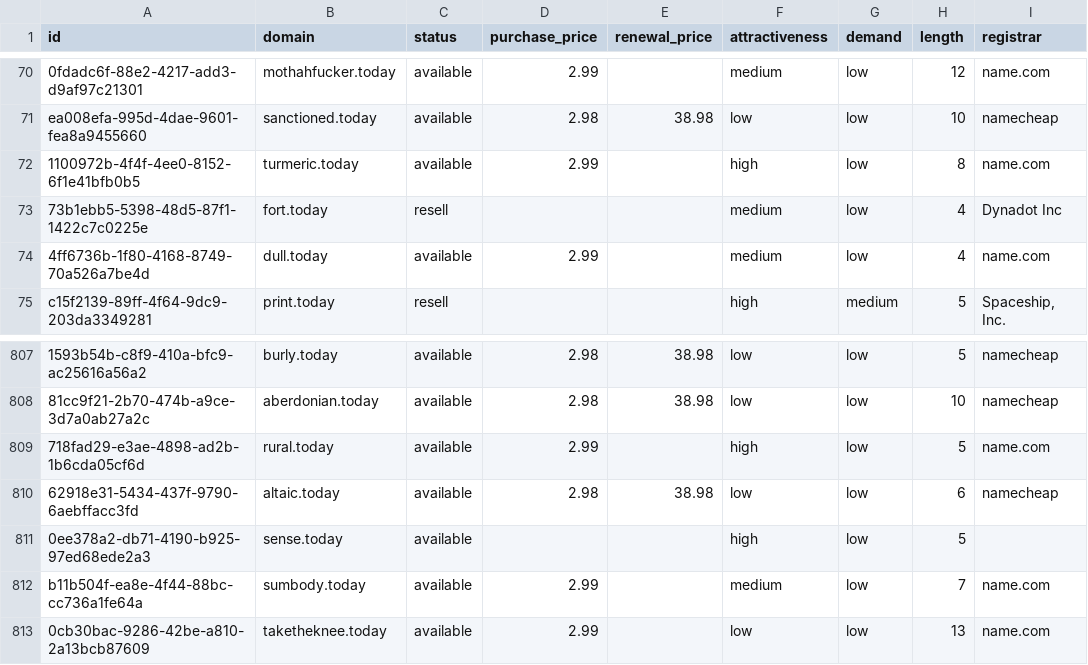
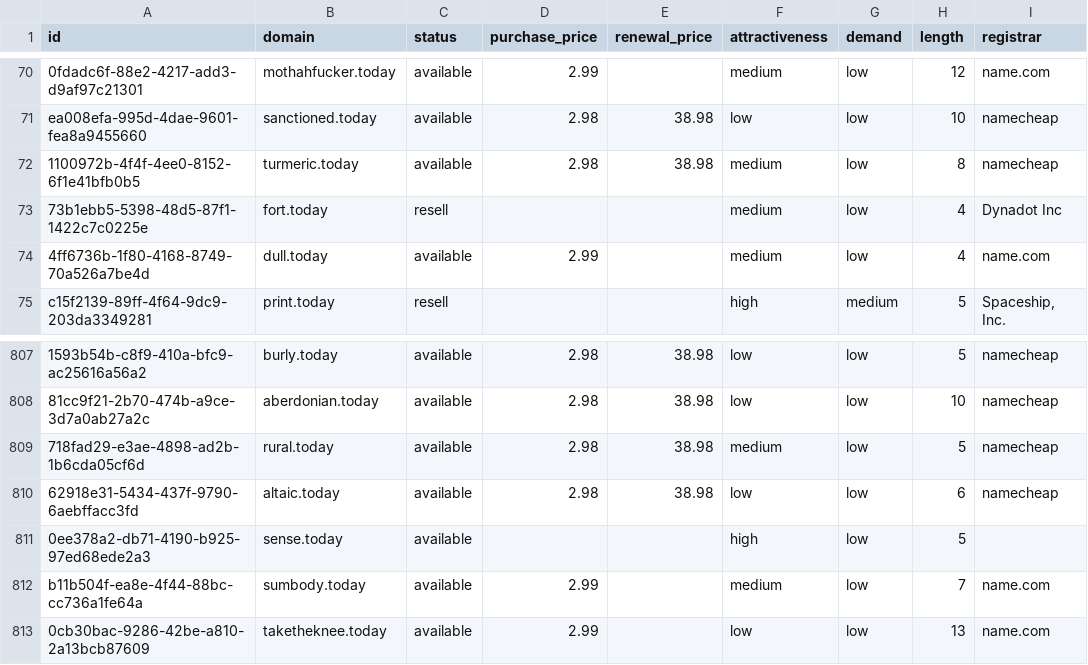
Before and after one commit to UniqueDomains/today-oneword-domains, a CSV file: today.csv, drawn as a sheet; only a part is shown, gaps mark what is left out; the diff names each change by its address in the sheet, - before the commit and + after, or states it on an @@ line.

Commit message:
Domains update

```diff
--- a/today.csv
+++ b/today.csv
-D72 (purchase_price): 2.99
+D72 (purchase_price): 2.98
-E72 (renewal_price): (empty)
+E72 (renewal_price): 38.98
-F72 (attractiveness): high
+F72 (attractiveness): medium
-I72 (registrar): name.com
+I72 (registrar): namecheap
-D809 (purchase_price): 2.99
+D809 (purchase_price): 2.98
-E809 (renewal_price): (empty)
+E809 (renewal_price): 38.98
-F809 (attractiveness): high
+F809 (attractiveness): medium
-I809 (registrar): name.com
+I809 (registrar): namecheap
```
Also changed, not shown: 4 other files.
